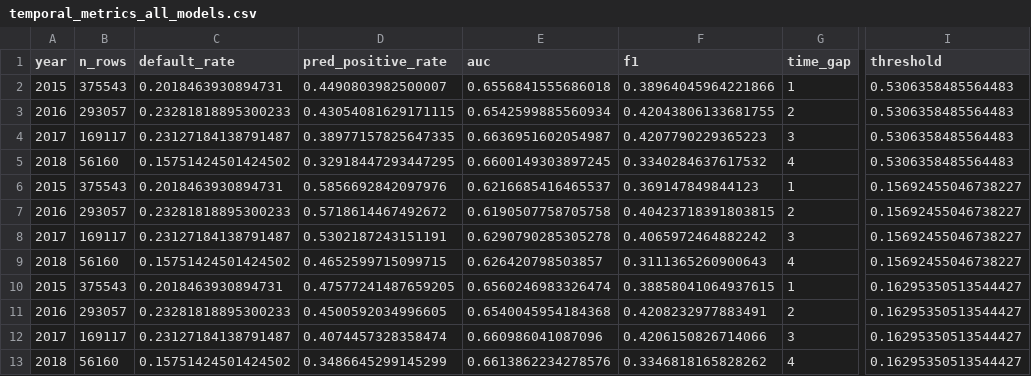
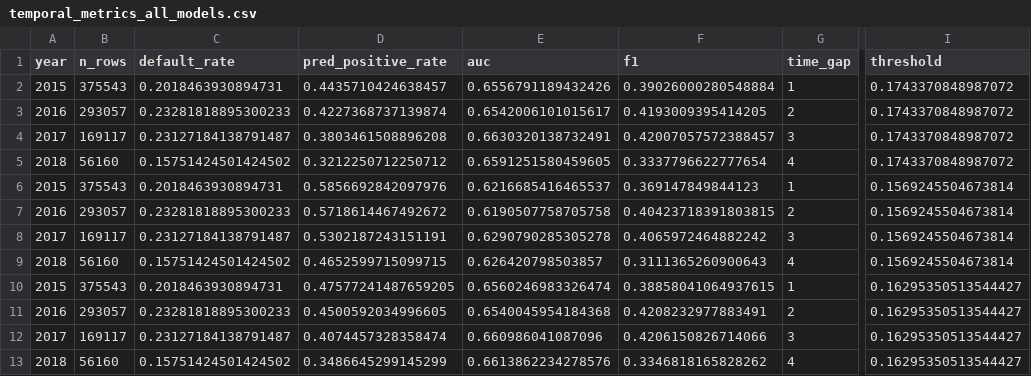
Before and after one commit to ndave24/CS-4365, a CSV file: results/temporal_metrics_all_models.csv, drawn as a sheet; only a part is shown, gaps mark what is left out; the diff names each change by its address in the sheet, - before the commit and + after, or states it on an @@ line.

```diff
--- a/results/temporal_metrics_all_models.csv
+++ b/results/temporal_metrics_all_models.csv
-D2 (pred_positive_rate): 0.4490803982500007
+D2 (pred_positive_rate): 0.4435710424638457
-E2 (auc): 0.6556841555686018
+E2 (auc): 0.6556791189432426
-F2 (f1): 0.38964045964221866
+F2 (f1): 0.39026000280548884
-I2:I5 (threshold): 0.5306358485564483
+I2:I5 (threshold): 0.1743370848987072
-D3 (pred_positive_rate): 0.43054081629171115
+D3 (pred_positive_rate): 0.4227368737139874
-E3 (auc): 0.6542599885560934
+E3 (auc): 0.6542006101015617
-F3 (f1): 0.42043806133681755
+F3 (f1): 0.4193009395414205
-D4 (pred_positive_rate): 0.38977157825647335
+D4 (pred_positive_rate): 0.3803461508896208
-E4 (auc): 0.6636951602054987
+E4 (auc): 0.6630320138732491
-F4 (f1): 0.4207790229365223
+F4 (f1): 0.42007057572388457
-D5 (pred_positive_rate): 0.32918447293447295
+D5 (pred_positive_rate): 0.3212250712250712
-E5 (auc): 0.6600149303897245
+E5 (auc): 0.6591251580459605
-F5 (f1): 0.3340284637617532
+F5 (f1): 0.3337796622777654
-I6:I9 (threshold): 0.15692455046738227
+I6:I9 (threshold): 0.1569245504673814
```
Also changed, not shown: results/logreg_validation_threshold_search.csv, results/mlp_validation_threshold_search.csv, 39 other files.
